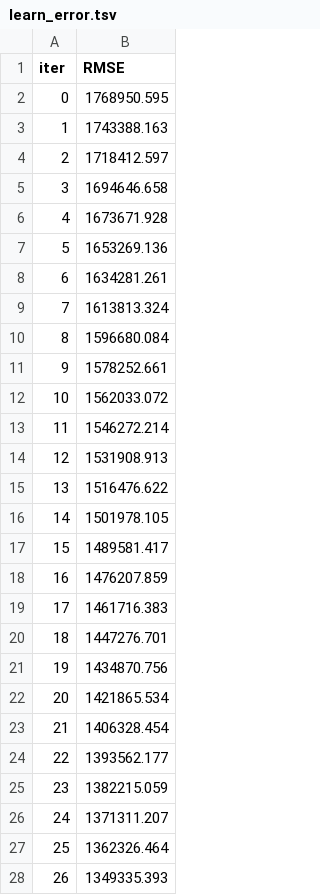
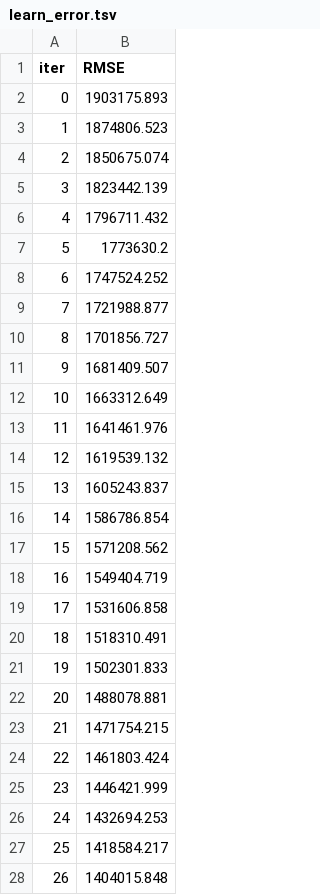
Before and after one commit to dhjkl123/dacon, a TSV file: movie/catboost_info/learn_error.tsv, drawn as a sheet; only a part is shown; the diff covers the shown part only.

```diff
--- a/movie/catboost_info/learn_error.tsv
+++ b/movie/catboost_info/learn_error.tsv
@@ -1,28 +1,28 @@
 iter	RMSE
-0	1768950.595
-1	1743388.163
-2	1718412.597
-3	1694646.658
-4	1673671.928
-5	1653269.136
-6	1634281.261
-7	1613813.324
-8	1596680.084
-9	1578252.661
-10	1562033.072
-11	1546272.214
-12	1531908.913
-13	1516476.622
-14	1501978.105
-15	1489581.417
-16	1476207.859
-17	1461716.383
-18	1447276.701
-19	1434870.756
-20	1421865.534
-21	1406328.454
-22	1393562.177
-23	1382215.059
-24	1371311.207
-25	1362326.464
-26	1349335.393
+0	1903175.893
+1	1874806.523
+2	1850675.074
+3	1823442.139
+4	1796711.432
+5	1773630.2
+6	1747524.252
+7	1721988.877
+8	1701856.727
+9	1681409.507
+10	1663312.649
+11	1641461.976
+12	1619539.132
+13	1605243.837
+14	1586786.854
+15	1571208.562
+16	1549404.719
+17	1531606.858
+18	1518310.491
+19	1502301.833
+20	1488078.881
+21	1471754.215
+22	1461803.424
+23	1446421.999
+24	1432694.253
+25	1418584.217
+26	1404015.848
```
Also changed, not shown: 73 edited cells elsewhere in this file, movie/catboost_info/time_left.tsv, movie/test.csv, 8 other files.
